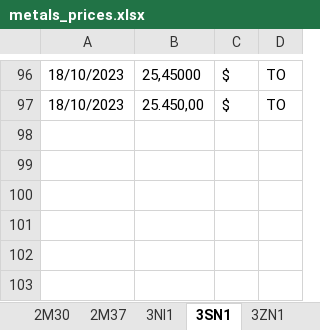
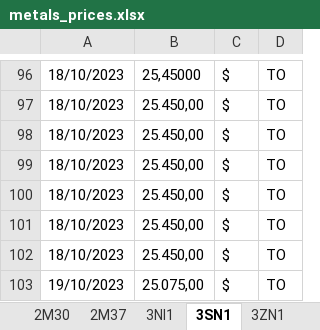
Before and after one commit to Adrizen89/metals-prices, an Excel workbook: metals_prices.xlsx, sheet 3SN1, drawn as a sheet; only a part is shown, gaps mark what is left out; values as stored, in another font and other column widths than the file's, no borders; the diff names each change by its address in the sheet, - before the commit and + after, or states it on an @@ line.

```diff
--- a/metals_prices.xlsx (sheet 3SN1)
+++ b/metals_prices.xlsx (sheet 3SN1)
+row 98: 18/10/2023 | 25.450,00 | $ | TO
+row 99: 18/10/2023 | 25.450,00 | $ | TO
+row 100: 18/10/2023 | 25.450,00 | $ | TO
+row 101: 18/10/2023 | 25.450,00 | $ | TO
+row 102: 18/10/2023 | 25.450,00 | $ | TO
+row 103: 19/10/2023 | 25.075,00 | $ | TO
```
Also changed, not shown: sheet 3NI1, sheet 2M30, sheet RPA, 2 other files.
